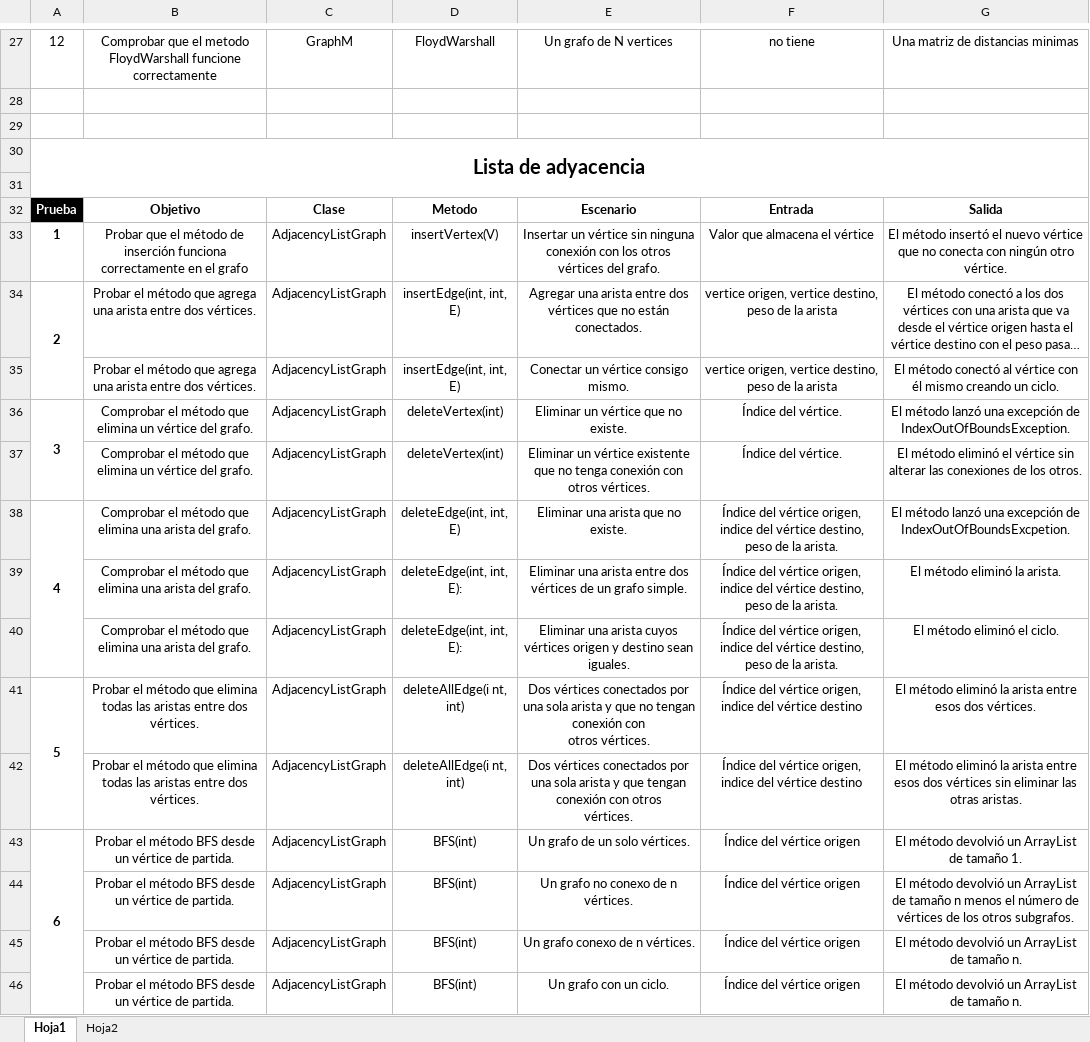
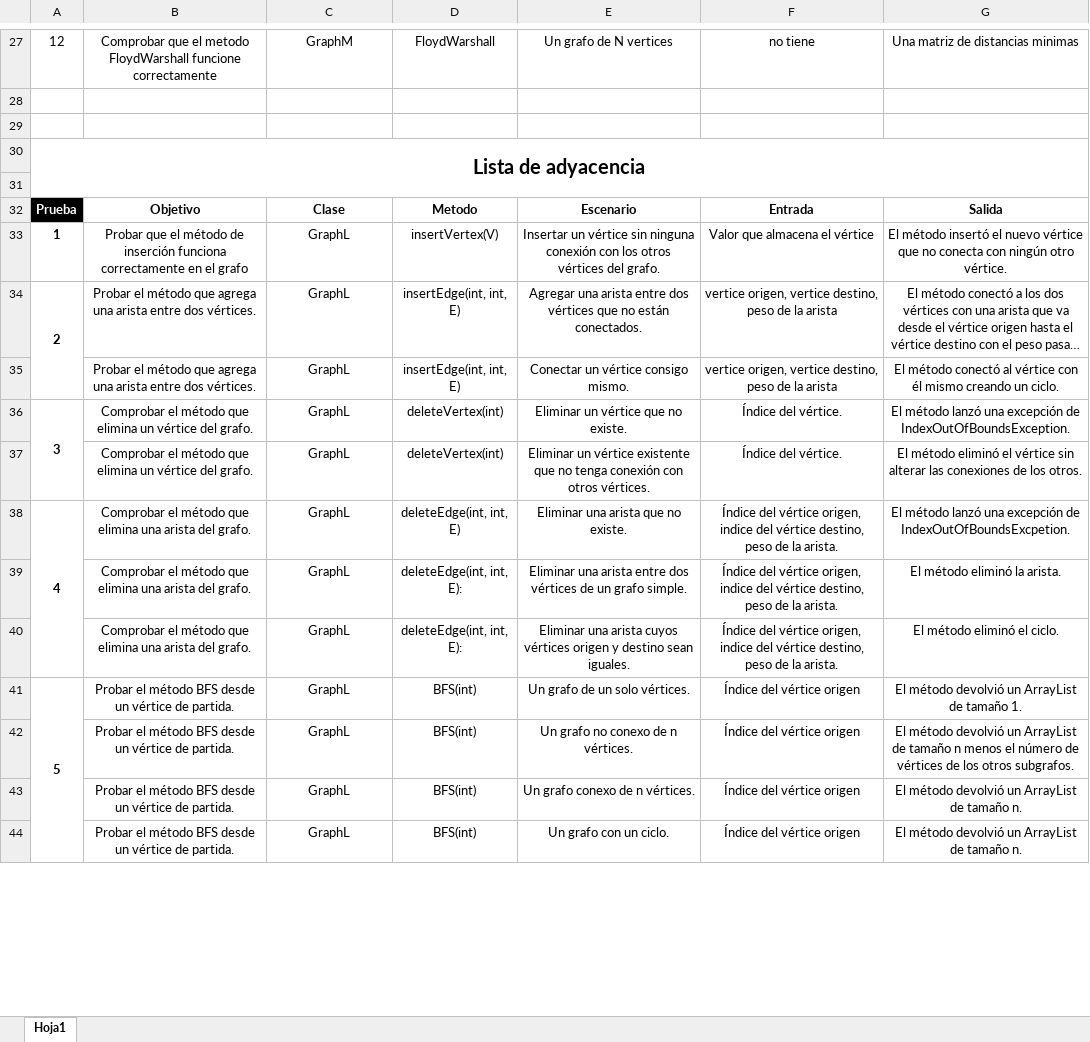
Before and after one commit to Symghoul/AEDProject, an Excel workbook: Data/diseño de pruebas unitarias.xlsx, sheet Hoja1, drawn as a sheet; only a part is shown, gaps mark what is left out; long unchanged cells end in …; values as stored, in another font and other column widths than the file's, no borders; table styles not drawn; removed rows and columns are numbered as before the commit, all else as after; ↵ is a line break in a cell; the diff covers the shown part only; the diff names each change by its address in the sheet, - before the commit and + after, or states it on an @@ line.

Commit message:
final modification

```diff
--- a/Data/diseño de pruebas unitarias.xlsx (sheet Hoja1)
+++ b/Data/diseño de pruebas unitarias.xlsx (sheet Hoja1)
-sheet tab: Hoja2
-C33:C40: AdjacencyListGraph
+C33:C40: GraphL
-row 41: 5 | Probar el método que elimina todas las aristas entre dos vértices. | AdjacencyListGraph | deleteAllEdge(i nt, int) | Dos vértices conectados por una sola arista y que no tengan conexión con ↵ otros vértices. | Índice del vértice origen, indice del vértice destino | El método eliminó la arista entre esos dos vértices.
-row 42:  | Probar el método que elimina todas las aristas entre dos vértices. | AdjacencyListGraph | deleteAllEdge(i nt, int) | Dos vértices conectados por una sola arista y que tengan conexión con otros ↵ vértices. | Índice del vértice origen, indice del vértice destino | El método eliminó la arista entre esos dos vértices sin eliminar las otras aristas.
@@ column A renumbered between rows 41 and 62 @@
-C41:C44: AdjacencyListGraph
+C41:C44: GraphL
```
Also changed, not shown: 32 edited cells and cell formats elsewhere in this sheet.
